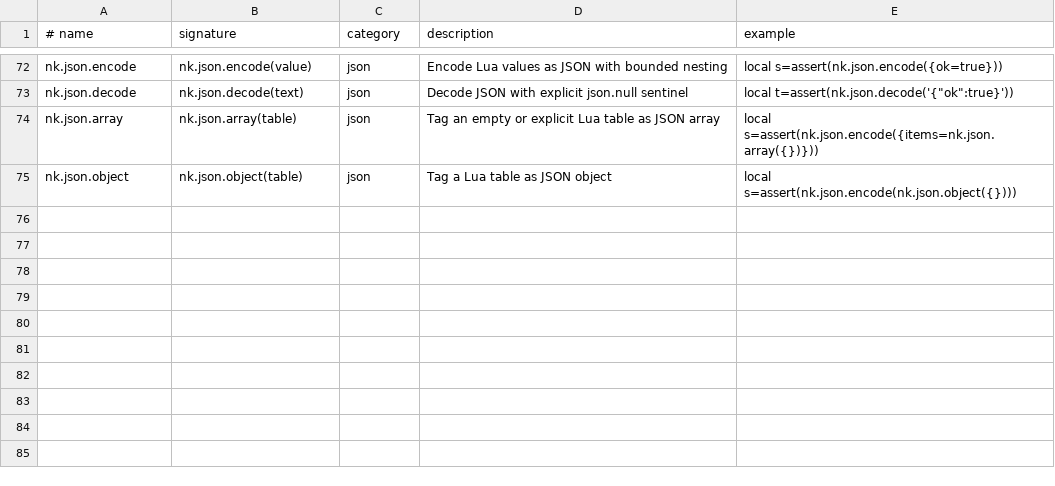
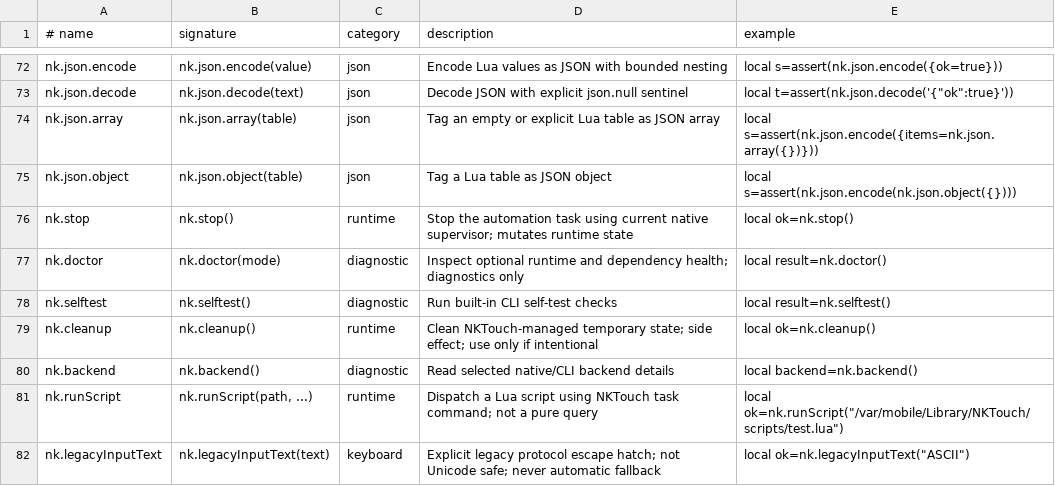
Before and after one commit to contrung556-debug/NKTouckv02, a TSV file: runtime/nktouch-api.tsv, drawn as a sheet; only a part is shown, gaps mark what is left out; the diff names each change by its address in the sheet, - before the commit and + after, or states it on an @@ line.

Commit message:
Expand command inventory with existing runtime commands and explicit legacy input API

```diff
--- a/runtime/nktouch-api.tsv
+++ b/runtime/nktouch-api.tsv
+row 76: nk.stop | nk.stop() | runtime | Stop the automation task using current native supervisor; mutates runtime state | local ok=nk.stop()
+row 77: nk.doctor | nk.doctor(mode) | diagnostic | Inspect optional runtime and dependency health; diagnostics only | local result=nk.doctor()
+row 78: nk.selftest | nk.selftest() | diagnostic | Run built-in CLI self-test checks | local result=nk.selftest()
+row 79: nk.cleanup | nk.cleanup() | runtime | Clean NKTouch-managed temporary state; side effect; use only if intentional | local ok=nk.cleanup()
+row 80: nk.backend | nk.backend() | diagnostic | Read selected native/CLI backend details | local backend=nk.backend()
+row 81: nk.runScript | nk.runScript(path, ...) | runtime | Dispatch a Lua script using NKTouch task command; not a pure query | local ok=nk.runScript("/var/mobile/Library/NKTouch/scripts/test.lua")
+row 82: nk.legacyInputText | nk.legacyInputText(text) | keyboard | Explicit legacy protocol escape hatch; not Unicode safe; never automatic fallback | local ok=nk.legacyInputText("ASCII")
```
